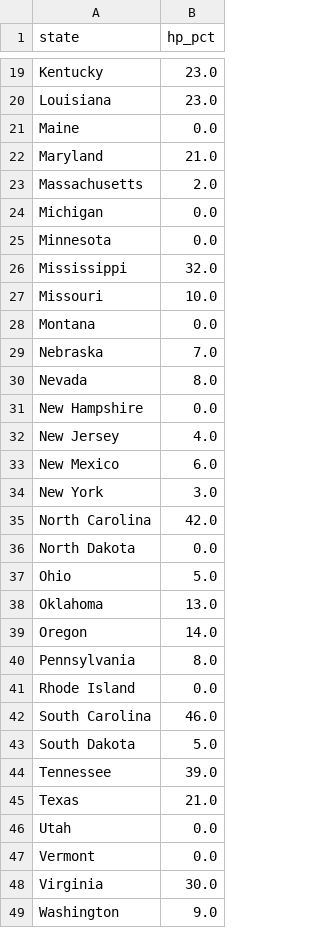
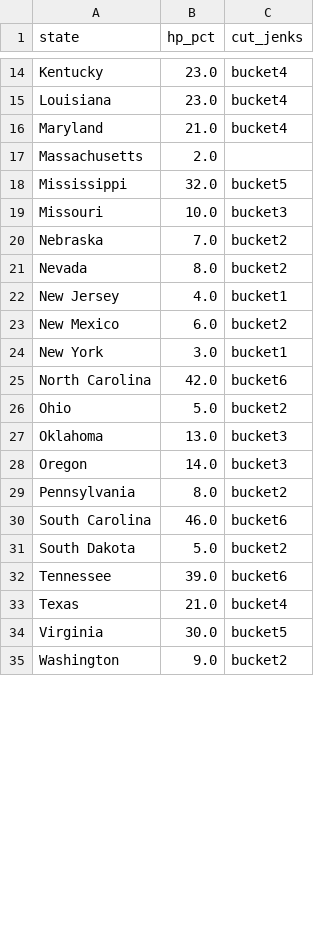
Before and after one commit to junekim6/heat-pump-nyc, a CSV file: data/states_heat_pump.csv, drawn as a sheet; only a part is shown, gaps mark what is left out; removed rows and columns are numbered as before the commit, all else as after; the diff covers the shown part only; the diff names each change by its address in the sheet, - before the commit and + after, or states it on an @@ line.

```diff
--- a/data/states_heat_pump.csv
+++ b/data/states_heat_pump.csv
+column C (cut_jenks), rows 14-35: bucket4 | bucket4 | bucket4 |  | bucket5 | bucket3 | bucket2 | bucket2 | bucket1 | bucket2 | bucket1 | bucket6 | bucket2 | bucket3 | bucket3 | bucket2 | bucket6 | bucket2 | bucket6 | bucket4 | bucket5 | bucket2
-row 21: Maine | 0.0
-row 24: Michigan | 0.0
-row 25: Minnesota | 0.0
-row 28: Montana | 0.0
-row 31: New Hampshire | 0.0
-row 36: North Dakota | 0.0
-row 41: Rhode Island | 0.0
-row 46: Utah | 0.0
-row 47: Vermont | 0.0
```
Also changed, not shown: 7 removed rows elsewhere in this file, 3 other files.
